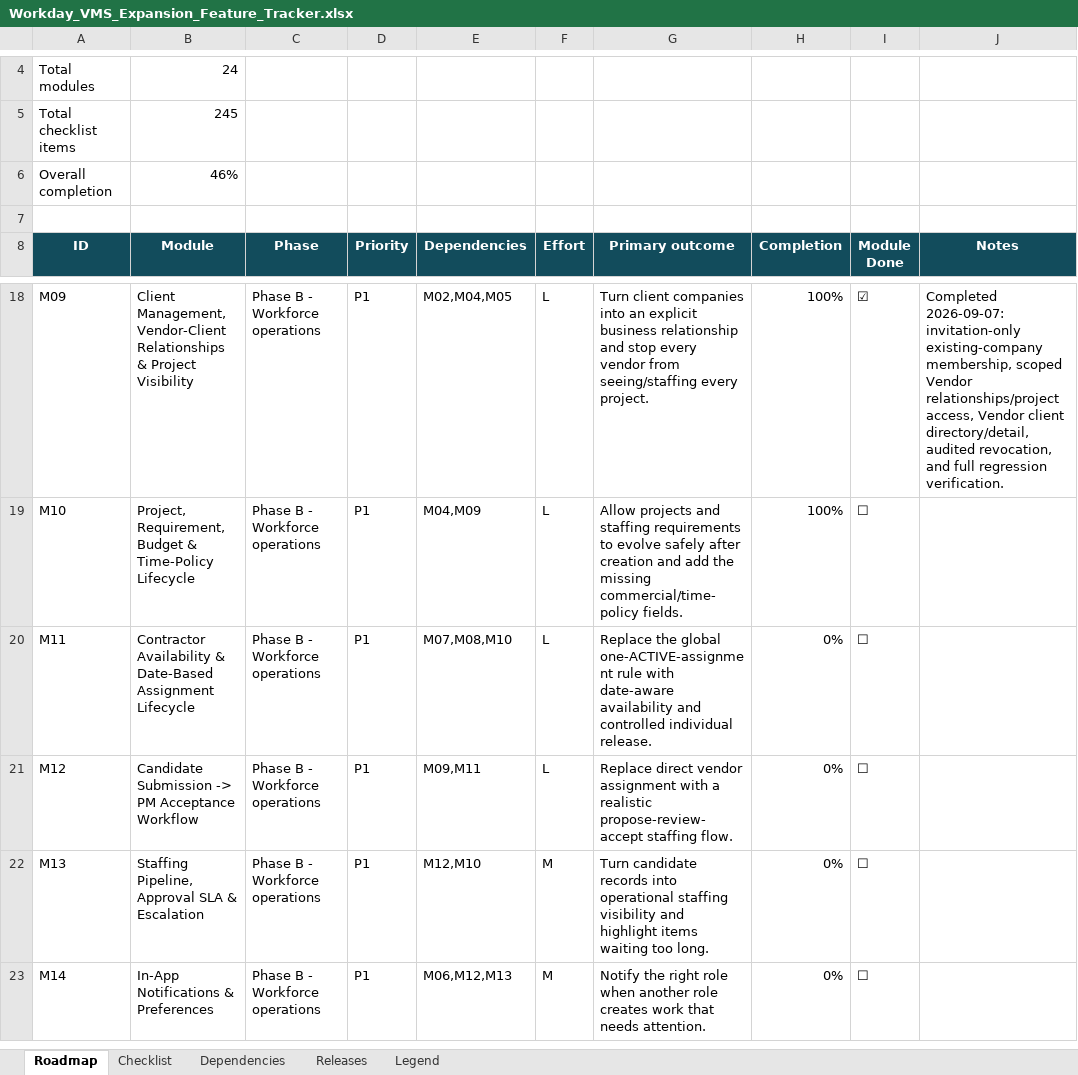
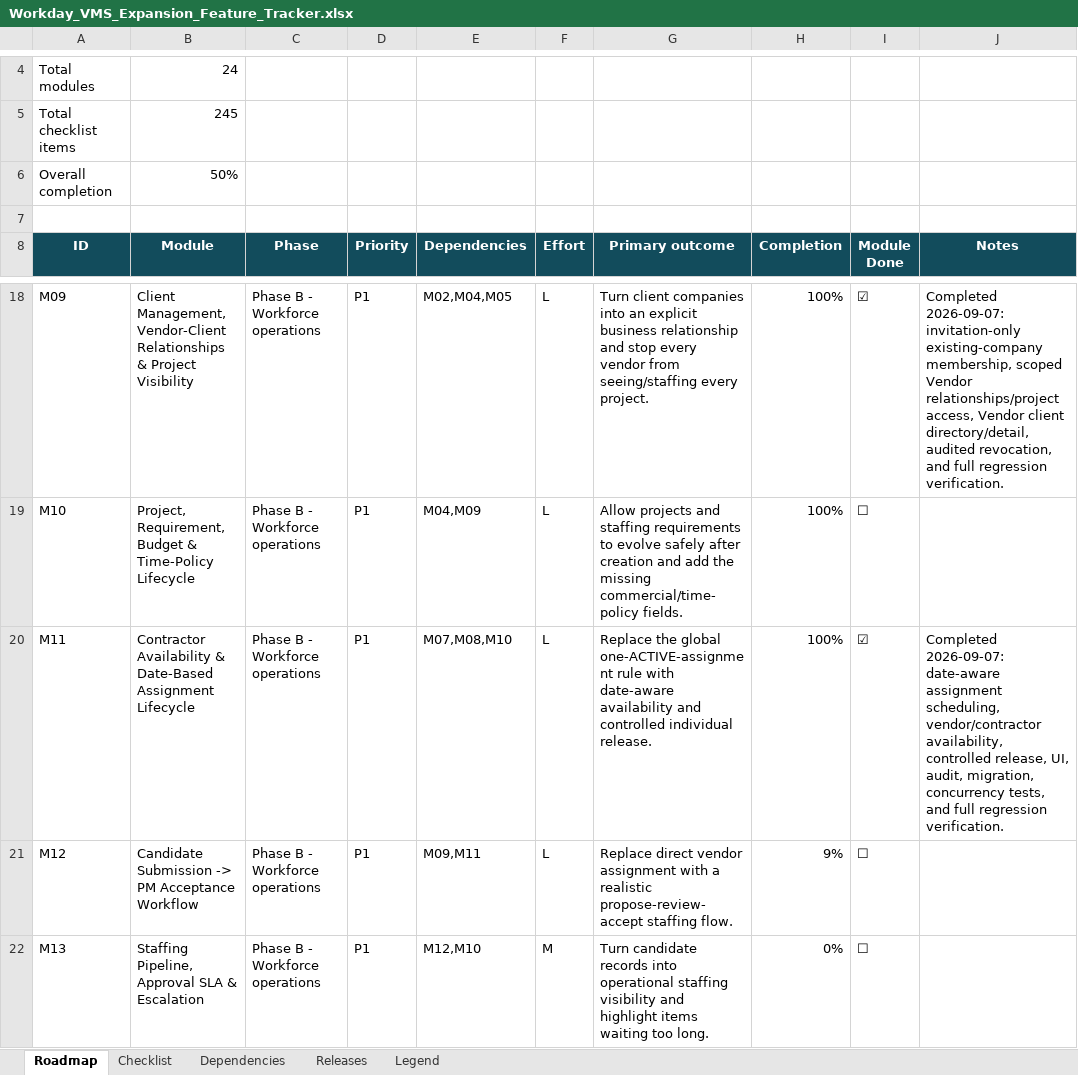
Before and after one commit to nareshjo001/workday, an Excel workbook: Expansion/Workday_VMS_Expansion_Feature_Tracker.xlsx, sheet Roadmap, drawn as a sheet; only a part is shown, gaps mark what is left out; the shorter side is filled out with more unchanged rows; values as stored, in another font and other column widths than the file's, no borders; conditional formats not drawn; the diff names each change by its address in the sheet, - before the commit and + after, or states it on an @@ line.

Commit message:
feat(m11): add contractor availability and date based assignments

```diff
--- a/Expansion/Workday_VMS_Expansion_Feature_Tracker.xlsx (sheet Roadmap)
+++ b/Expansion/Workday_VMS_Expansion_Feature_Tracker.xlsx (sheet Roadmap)
-B6 (Module): 46%
+B6 (Module): 50%
-H20 (Completion): 0%
+H20 (Completion): 100%
-I20 (Module Done): ☐
+I20 (Module Done): ☑
-J20 (Notes): (empty)
+J20 (Notes): Completed 2026-09-07: date-aware assignment scheduling, vendor/contractor availability, controlled release, UI, audit, migration, concurrency tests, and full regression verification.
-H21 (Completion): 0%
+H21 (Completion): 9%
```
Also changed, not shown: sheet Checklist, 46 other files.
